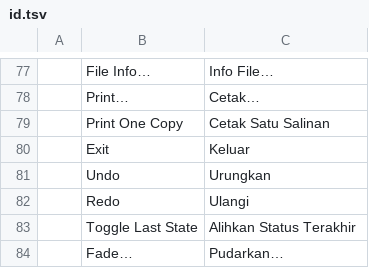
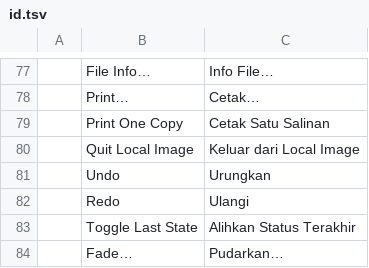
Before and after one commit to zdbosoxfan/local-image, a TSV file: crates/li-i18n/catalogs/editor/id.tsv, drawn as a sheet; only a part is shown, gaps mark what is left out; removed rows and columns are numbered as before the commit, all else as after; the diff names each change by its address in the sheet, - before the commit and + after, or states it on an @@ line.

```diff
--- a/crates/li-i18n/catalogs/editor/id.tsv
+++ b/crates/li-i18n/catalogs/editor/id.tsv
-row 80:  | Exit | Keluar
+row 80:  | Quit Local Image | Keluar dari Local Image
```
Also changed, not shown: crates/li-i18n/catalogs/editor/es.tsv, crates/li-i18n/catalogs/editor/it.tsv, 17 other files.
